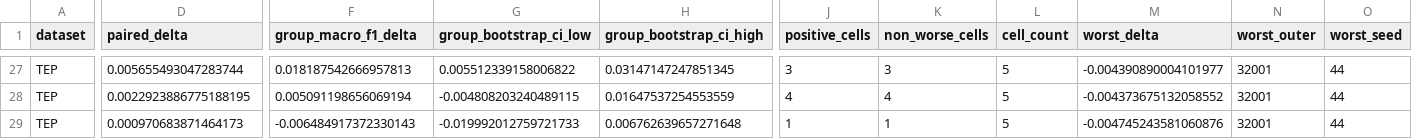
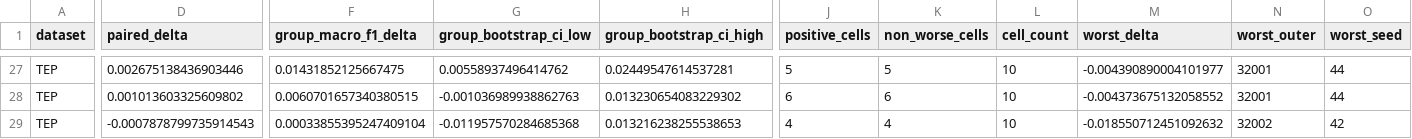
Before and after one commit to LTY0527/Q-DiffCL, a CSV file: analysis/results/qdiffcl_data_regime_paired.csv, drawn as a sheet; only a part is shown, gaps mark what is left out; the diff covers the shown part only; the diff names each change by its address in the sheet, - before the commit and + after, or states it on an @@ line.

```diff
--- a/analysis/results/qdiffcl_data_regime_paired.csv
+++ b/analysis/results/qdiffcl_data_regime_paired.csv
-D27 (paired_delta): 0.005655493047283744
+D27 (paired_delta): 0.002675138436903446
-F27 (group_macro_f1_delta): 0.018187542666957813
+F27 (group_macro_f1_delta): 0.01431852125667475
-G27 (group_bootstrap_ci_low): 0.005512339158006822
+G27 (group_bootstrap_ci_low): 0.00558937496414762
-H27 (group_bootstrap_ci_high): 0.03147147247851345
+H27 (group_bootstrap_ci_high): 0.02449547614537281
-J27 (positive_cells): 3
+J27 (positive_cells): 5
-K27 (non_worse_cells): 3
+K27 (non_worse_cells): 5
-L27:L29 (cell_count): 5
+L27:L29 (cell_count): 10
-D28 (paired_delta): 0.0022923886775188195
+D28 (paired_delta): 0.001013603325609802
-F28 (group_macro_f1_delta): 0.005091198656069194
+F28 (group_macro_f1_delta): 0.0060701657340380515
-G28 (group_bootstrap_ci_low): -0.004808203240489115
+G28 (group_bootstrap_ci_low): -0.001036989938862763
-H28 (group_bootstrap_ci_high): 0.01647537254553559
+H28 (group_bootstrap_ci_high): 0.013230654083229302
-J28 (positive_cells): 4
+J28 (positive_cells): 6
-K28 (non_worse_cells): 4
+K28 (non_worse_cells): 6
-D29 (paired_delta): 0.000970683871464173
+D29 (paired_delta): -0.0007878799735914543
-F29 (group_macro_f1_delta): -0.006484917372330143
+F29 (group_macro_f1_delta): 0.00033855395247409104
-G29 (group_bootstrap_ci_low): -0.019992012759721733
+G29 (group_bootstrap_ci_low): -0.011957570284685368
-H29 (group_bootstrap_ci_high): 0.006762639657271648
+H29 (group_bootstrap_ci_high): 0.013216238255538653
-J29 (positive_cells): 1
+J29 (positive_cells): 4
-K29 (non_worse_cells): 1
+K29 (non_worse_cells): 4
-M29 (worst_delta): -0.004745243581060876
+M29 (worst_delta): -0.018550712451092632
-N29 (worst_outer): 32001
+N29 (worst_outer): 32002
-O29 (worst_seed): 44
+O29 (worst_seed): 42
```
Also changed, not shown: 31 edited cells elsewhere in this file, analysis/results/qdiffcl_data_regime_rho.csv, analysis/results/qdiffcl_data_regime_summary.csv, 12 other files.
